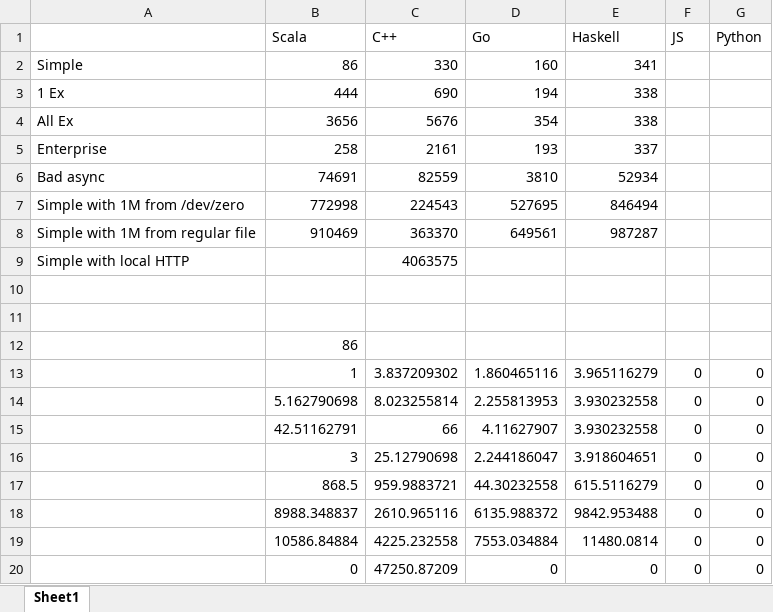
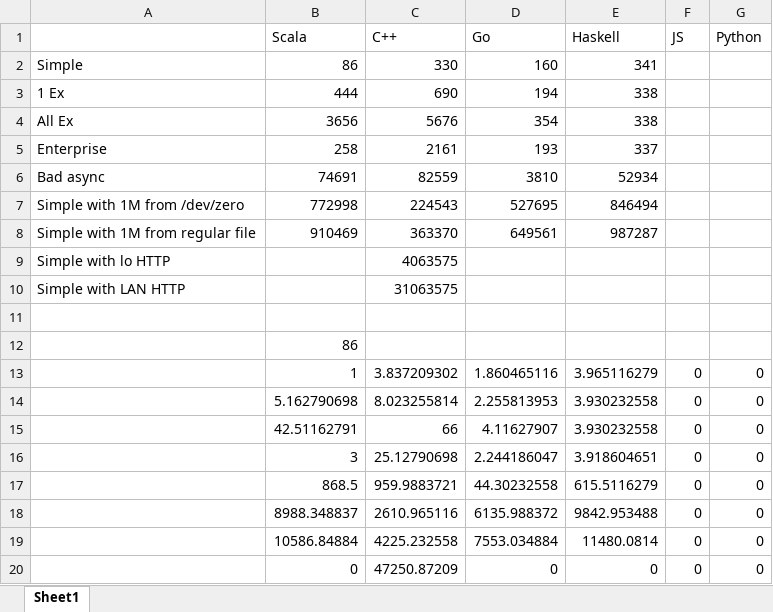
Before and after one commit to janm399/papers, an Excel workbook: integrating-microservices/txt/perf.xlsx, sheet Sheet1, drawn as a sheet; values as stored, in another font and other column widths than the file's, no borders; the diff names each change by its address in the sheet, - before the commit and + after, or states it on an @@ line.

```diff
--- a/integrating-microservices/txt/perf.xlsx (sheet Sheet1)
+++ b/integrating-microservices/txt/perf.xlsx (sheet Sheet1)
-A9: Simple with local HTTP
+A9: Simple with lo HTTP
-row 10: (empty)
+row 10: Simple with LAN HTTP |  | 31063575
```
Also changed, not shown: 1 other file.
